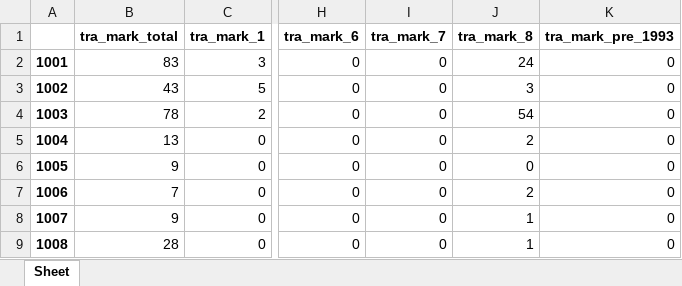
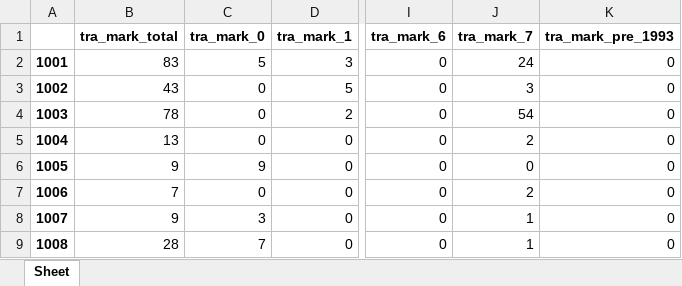
Before and after one commit to BarryZM/BFSUIEEEISIWorldCup, an Excel workbook: data/processed_data/corporation_index/商标_index.xlsx, sheet Sheet, drawn as a sheet; only a part is shown, gaps mark what is left out; values as stored, in another font and other column widths than the file's, no borders; removed rows and columns are numbered as before the commit, all else as after; the diff names each change by its address in the sheet, - before the commit and + after, or states it on an @@ line.

Commit message:
商标\资质认证 index

```diff
--- a/data/processed_data/corporation_index/商标_index.xlsx (sheet Sheet)
+++ b/data/processed_data/corporation_index/商标_index.xlsx (sheet Sheet)
+column C (tra_mark_0), rows 2-9: 5 | 0 | 0 | 0 | 9 | 0 | 3 | 7
-column I (tra_mark_7), rows 2-9: all 0
-J1: tra_mark_8
+J1: tra_mark_7
```
Also changed, not shown: 7 other files.
